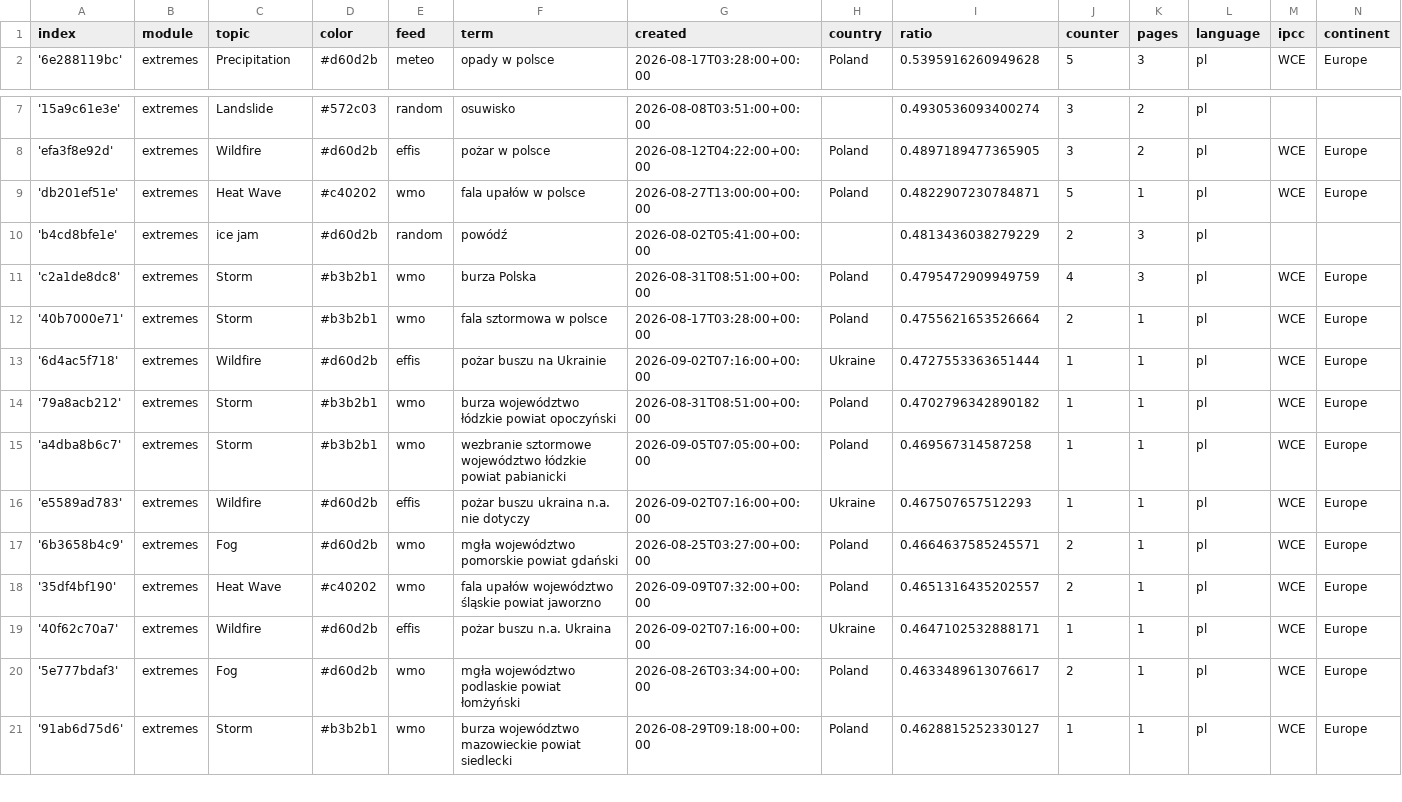
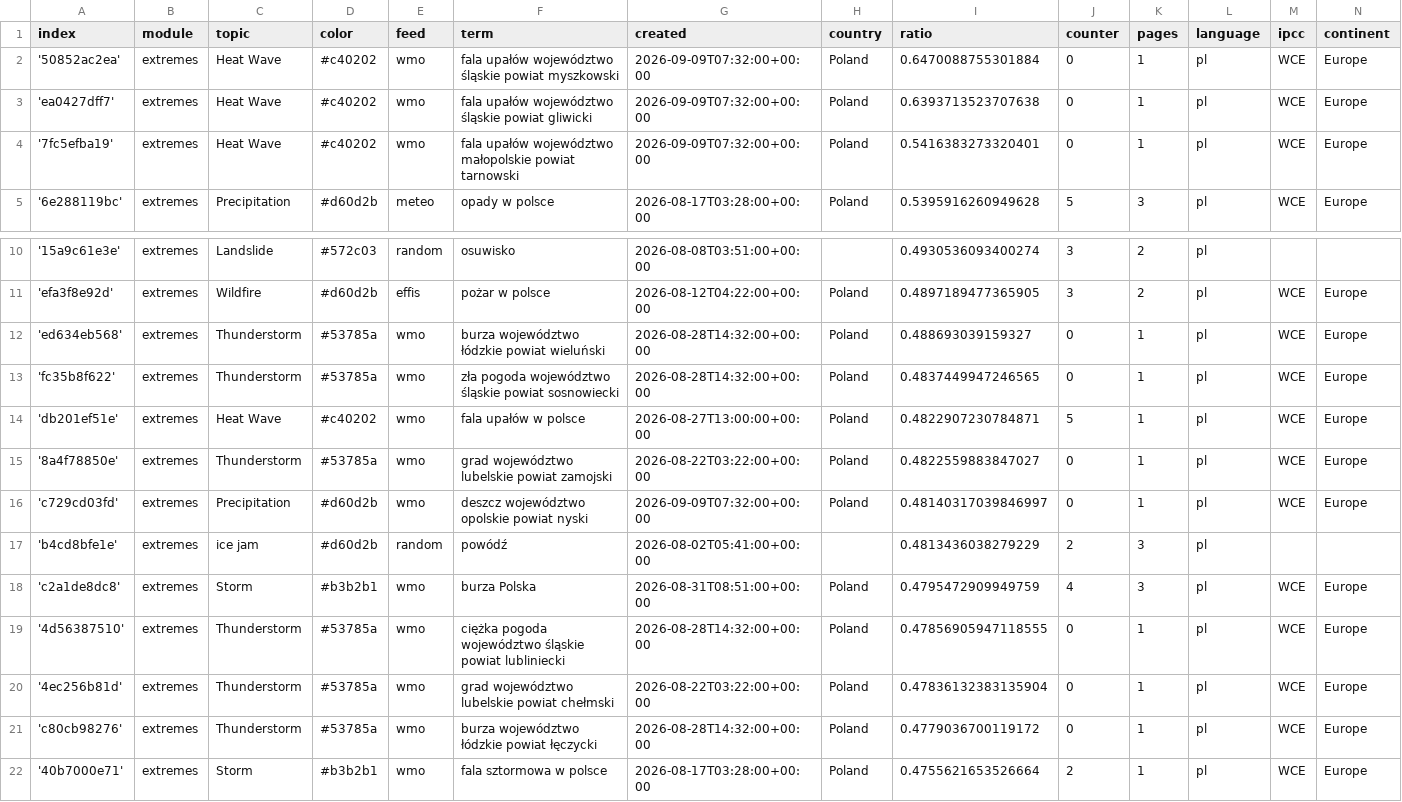
Before and after one commit to hannak555-news/polishExtremes, a CSV file: terms.csv, drawn as a sheet; only a part is shown, gaps mark what is left out; the shorter side is filled out with more unchanged rows; the diff names each change by its address in the sheet, - before the commit and + after, or states it on an @@ line.

Commit message:
Commit from GitHub Actions (import:0.0)

```diff
--- a/terms.csv
+++ b/terms.csv
+row 2: '50852ac2ea' | extremes | Heat Wave | #c40202 | wmo | fala upałów województwo śląskie powiat myszkowski | 2026-09-09T07:32:00+00:00 | Poland | 0.6470088755301884 | 0 | 1 | pl | WCE | Europe
+row 3: 'ea0427dff7' | extremes | Heat Wave | #c40202 | wmo | fala upałów województwo śląskie powiat gliwicki | 2026-09-09T07:32:00+00:00 | Poland | 0.6393713523707638 | 0 | 1 | pl | WCE | Europe
+row 4: '7fc5efba19' | extremes | Heat Wave | #c40202 | wmo | fala upałów województwo małopolskie powiat tarnowski | 2026-09-09T07:32:00+00:00 | Poland | 0.5416383273320401 | 0 | 1 | pl | WCE | Europe
+row 12: 'ed634eb568' | extremes | Thunderstorm | #53785a | wmo | burza województwo łódzkie powiat wieluński | 2026-08-28T14:32:00+00:00 | Poland | 0.488693039159327 | 0 | 1 | pl | WCE | Europe
+row 13: 'fc35b8f622' | extremes | Thunderstorm | #53785a | wmo | zła pogoda województwo śląskie powiat sosnowiecki | 2026-08-28T14:32:00+00:00 | Poland | 0.4837449947246565 | 0 | 1 | pl | WCE | Europe
+row 15: '8a4f78850e' | extremes | Thunderstorm | #53785a | wmo | grad województwo lubelskie powiat zamojski | 2026-08-22T03:22:00+00:00 | Poland | 0.4822559883847027 | 0 | 1 | pl | WCE | Europe
+row 16: 'c729cd03fd' | extremes | Precipitation | #d60d2b | wmo | deszcz województwo opolskie powiat nyski | 2026-09-09T07:32:00+00:00 | Poland | 0.48140317039846997 | 0 | 1 | pl | WCE | Europe
+row 19: '4d56387510' | extremes | Thunderstorm | #53785a | wmo | ciężka pogoda województwo śląskie powiat lubliniecki | 2026-08-28T14:32:00+00:00 | Poland | 0.47856905947118555 | 0 | 1 | pl | WCE | Europe
+row 20: '4ec256b81d' | extremes | Thunderstorm | #53785a | wmo | grad województwo lubelskie powiat chełmski | 2026-08-22T03:22:00+00:00 | Poland | 0.47836132383135904 | 0 | 1 | pl | WCE | Europe
+row 21: 'c80cb98276' | extremes | Thunderstorm | #53785a | wmo | burza województwo łódzkie powiat łęczycki | 2026-08-28T14:32:00+00:00 | Poland | 0.4779036700119172 | 0 | 1 | pl | WCE | Europe
```
